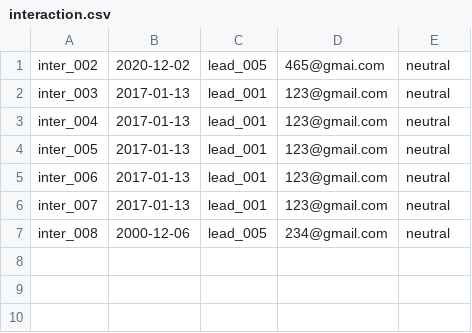
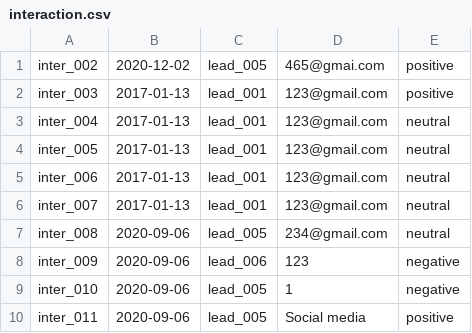
Before and after one commit to s3836387/Programming1, a CSV file: LeadCRM/out/production/LeadCRM/com/company/interaction.csv, drawn as a sheet.

Commit message:
add report and interface

```diff
--- a/LeadCRM/out/production/LeadCRM/com/company/interaction.csv
+++ b/LeadCRM/out/production/LeadCRM/com/company/interaction.csv
@@ -1,3 +1,3 @@
-inter_002,2020-12-02,lead_005,465@gmai.com,neutral
-inter_003,2017-01-13,lead_001,123@gmail.com,neutral
+inter_002,2020-12-02,lead_005,465@gmai.com,positive
+inter_003,2017-01-13,lead_001,123@gmail.com,positive
 inter_004,2017-01-13,lead_001,123@gmail.com,neutral
@@ -6,2 +6,5 @@ inter_006,2017-01-13,lead_001,123@gmail.com,neutral
 inter_007,2017-01-13,lead_001,123@gmail.com,neutral
-inter_008,2000-12-06,lead_005,234@gmail.com,neutral
+inter_008,2020-09-06,lead_005,234@gmail.com,neutral
+inter_009,2020-09-06,lead_006,123,negative
+inter_010,2020-09-06,lead_005,1,negative
+inter_011,2020-09-06,lead_005,Social media,positive
```
Also changed, not shown: LeadCRM/src/com/company/interaction.csv, 15 other files.
